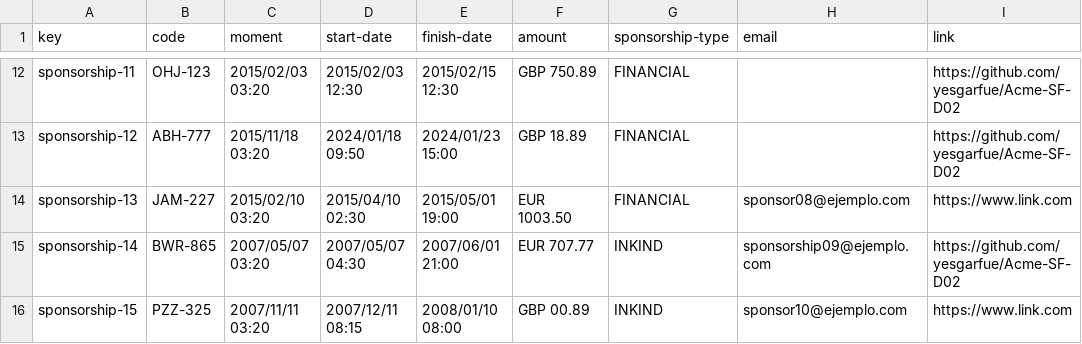
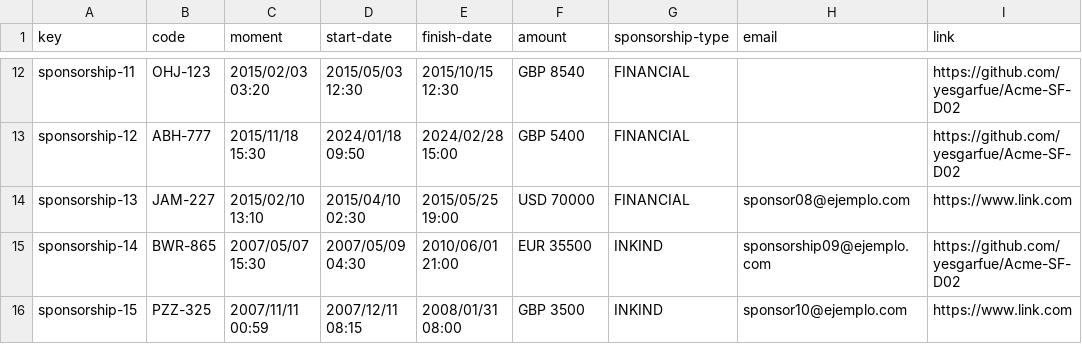
Before and after one commit to yesgarfue/Acme-SF-D04, a CSV file: src/main/webapp/WEB-INF/resources/sample-data/sponsorship.csv, drawn as a sheet; only a part is shown, gaps mark what is left out; the diff covers the shown part only; the diff names each change by its address in the sheet, - before the commit and + after, or states it on an @@ line.

```diff
--- a/src/main/webapp/WEB-INF/resources/sample-data/sponsorship.csv
+++ b/src/main/webapp/WEB-INF/resources/sample-data/sponsorship.csv
-D12 (start-date): 2015/02/03 12:30
+D12 (start-date): 2015/05/03 12:30
-E12 (finish-date): 2015/02/15 12:30
+E12 (finish-date): 2015/10/15 12:30
-F12 (amount): GBP 750.89
+F12 (amount): GBP 8540
-C13 (moment): 2015/11/18 03:20
+C13 (moment): 2015/11/18 15:30
-E13 (finish-date): 2024/01/23 15:00
+E13 (finish-date): 2024/02/28 15:00
-F13 (amount): GBP 18.89
+F13 (amount): GBP 5400
-C14 (moment): 2015/02/10 03:20
+C14 (moment): 2015/02/10 13:10
-E14 (finish-date): 2015/05/01 19:00
+E14 (finish-date): 2015/05/25 19:00
-F14 (amount): EUR 1003.50
+F14 (amount): USD 70000
-C15 (moment): 2007/05/07 03:20
+C15 (moment): 2007/05/07 15:30
-D15 (start-date): 2007/05/07 04:30
+D15 (start-date): 2007/05/09 04:30
-E15 (finish-date): 2007/06/01 21:00
+E15 (finish-date): 2010/06/01 21:00
-F15 (amount): EUR 707.77
+F15 (amount): EUR 35500
-C16 (moment): 2007/11/11 03:20
+C16 (moment): 2007/11/11 00:59
-E16 (finish-date): 2008/01/10 08:00
+E16 (finish-date): 2008/01/31 08:00
-F16 (amount): GBP 00.89
+F16 (amount): GBP 3500
```
Also changed, not shown: 31 edited cells elsewhere in this file.
